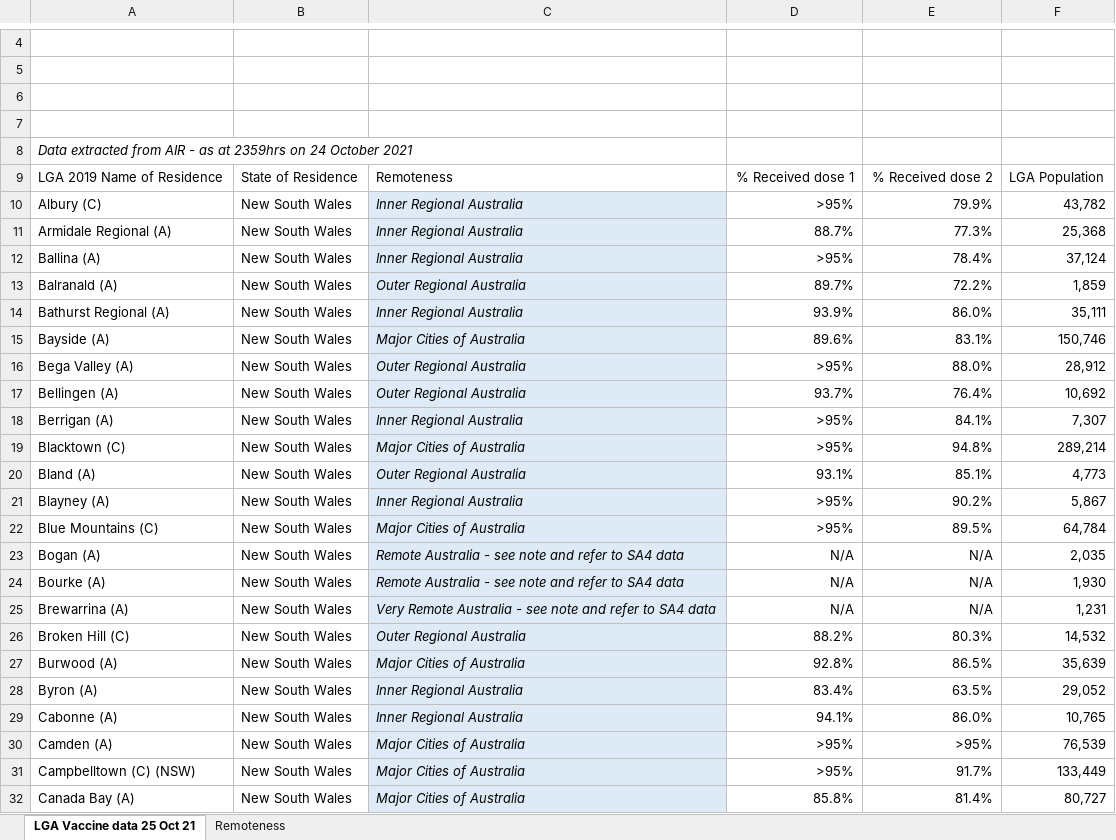
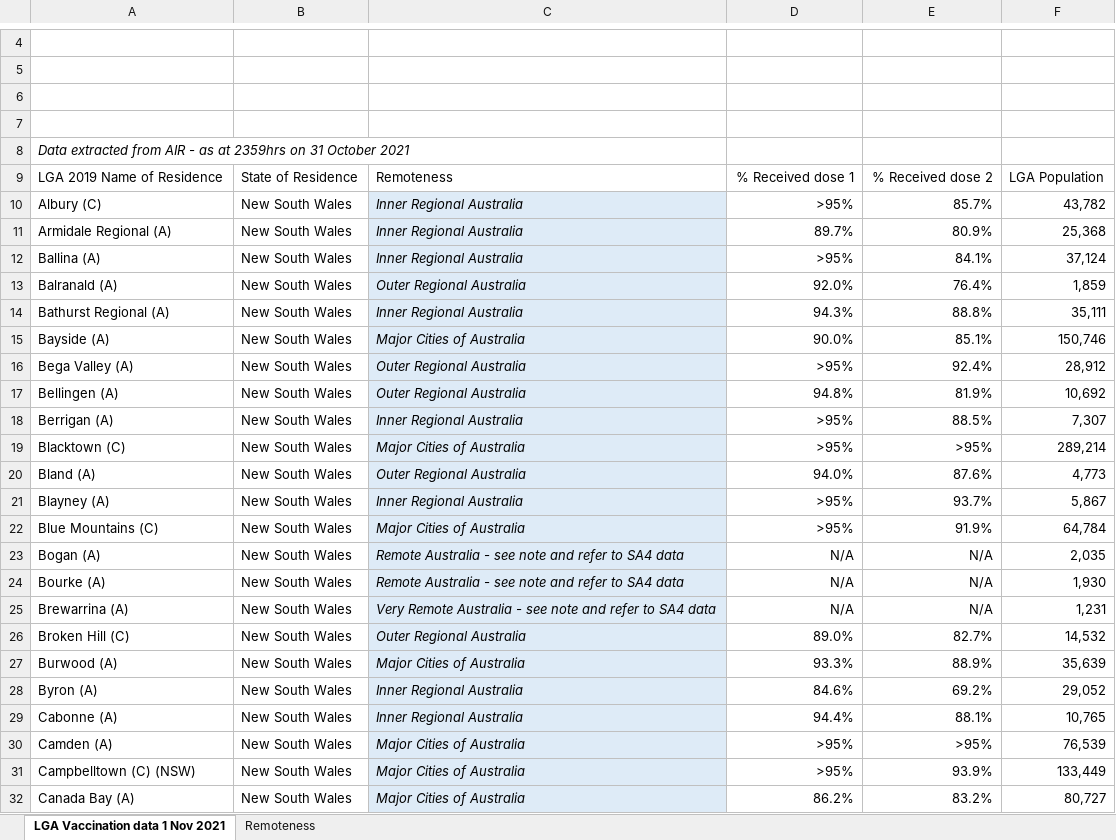
Before and after one commit to Booligoosh/covid19nsw, an Excel workbook: src/data/lga-vaccinations/source.xlsx, sheet LGA Vaccination data 1 Nov 2021, drawn as a sheet; only a part is shown, gaps mark what is left out; values as stored, in another font and other column widths than the file's, no borders; conditional formats and table styles not drawn; the diff covers the shown part only; the diff names each change by its address in the sheet, - before the commit and + after, or states it on an @@ line.

Commit message:
Update council vaccinations data

```diff
--- a/src/data/lga-vaccinations/source.xlsx (sheet LGA Vaccination data 1 Nov 2021)
+++ b/src/data/lga-vaccinations/source.xlsx (sheet LGA Vaccination data 1 Nov 2021)
-sheet tab: LGA Vaccine data 25 Oct 21
+sheet tab: LGA Vaccination data 1 Nov 2021
-A8: …2359hrs on 24 October 2021
+A8: …2359hrs on 31 October 2021
-E10: 79.9%
+E10: 85.7%
-D11: 88.7%
+D11: 89.7%
-E11: 77.3%
+E11: 80.9%
-E12: 78.4%
+E12: 84.1%
-D13: 89.7%
+D13: 92.0%
-E13: 72.2%
+E13: 76.4%
-D14: 93.9%
+D14: 94.3%
-E14: 86.0%
+E14: 88.8%
-D15: 89.6%
+D15: 90.0%
-E15: 83.1%
+E15: 85.1%
-E16: 88.0%
+E16: 92.4%
-D17: 93.7%
+D17: 94.8%
-E17: 76.4%
+E17: 81.9%
-E18: 84.1%
+E18: 88.5%
-E19: 94.8%
+E19: >95%
-D20: 93.1%
+D20: 94.0%
-E20: 85.1%
+E20: 87.6%
-E21: 90.2%
+E21: 93.7%
-E22: 89.5%
+E22: 91.9%
-D26: 88.2%
+D26: 89.0%
-E26: 80.3%
+E26: 82.7%
-D27: 92.8%
+D27: 93.3%
-E27: 86.5%
+E27: 88.9%
-D28: 83.4%
+D28: 84.6%
-E28: 63.5%
+E28: 69.2%
-D29: 94.1%
+D29: 94.4%
-E29: 86.0%
+E29: 88.1%
-E31: 91.7%
+E31: 93.9%
-D32: 85.8%
+D32: 86.2%
-E32: 81.4%
+E32: 83.2%
```
Also changed, not shown: 665 edited cells elsewhere in this sheet, 1 other file.
